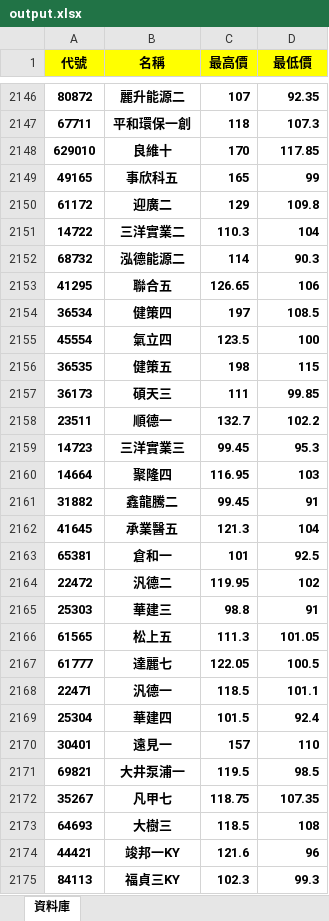
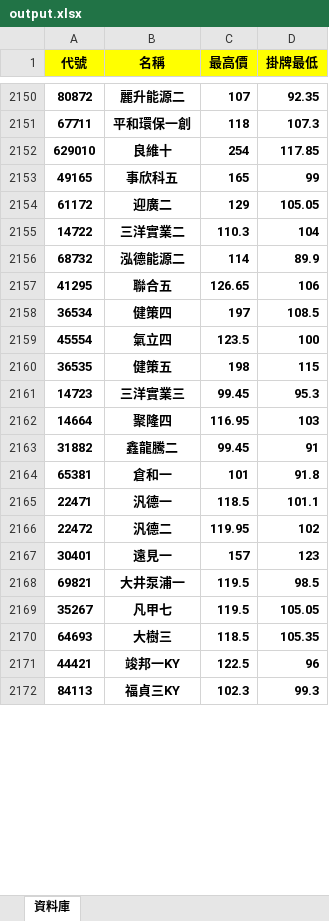
Before and after one commit to rexdashu168/cb168, an Excel workbook: output.xlsx, sheet 資料庫, drawn as a sheet; only a part is shown, gaps mark what is left out; values as stored, in another font and other column widths than the file's, no borders; removed rows and columns are numbered as before the commit, all else as after; the diff covers the shown part only; the diff names each change by its address in the sheet, - before the commit and + after, or states it on an @@ line.

Commit message:
Add files via upload

```diff
--- a/output.xlsx (sheet 資料庫)
+++ b/output.xlsx (sheet 資料庫)
-D1: 最低價
+D1: 掛牌最低
-C2152 (最高價): 170
+C2152 (最高價): 254
-D2154 (掛牌最低): 109.8
+D2154 (掛牌最低): 105.05
-D2156 (掛牌最低): 90.3
+D2156 (掛牌最低): 89.9
-row 2157: 36173 | 碩天三 | 111 | 99.85
-row 2158: 23511 | 順德一 | 132.7 | 102.2
-row 2162: 41645 | 承業醫五 | 121.3 | 104
-D2164 (掛牌最低): 92.5
+D2164 (掛牌最低): 91.8
-row 2165: 25303 | 華建三 | 98.8 | 91
-row 2166: 61565 | 松上五 | 111.3 | 101.05
-row 2167: 61777 | 達麗七 | 122.05 | 100.5
-row 2169: 25304 | 華建四 | 101.5 | 92.4
@@ row 2164 moved to row 2166: 22472 @@
-D2167 (掛牌最低): 110
+D2167 (掛牌最低): 123
-C2169 (最高價): 118.75
+C2169 (最高價): 119.5
-D2169 (掛牌最低): 107.35
+D2169 (掛牌最低): 105.05
-D2170 (掛牌最低): 108
+D2170 (掛牌最低): 105.35
-C2171 (最高價): 121.6
+C2171 (最高價): 122.5
```
Also changed, not shown: 25 added rows, 34 removed rows, 18 moved rows and 683 edited cells elsewhere in this sheet.
